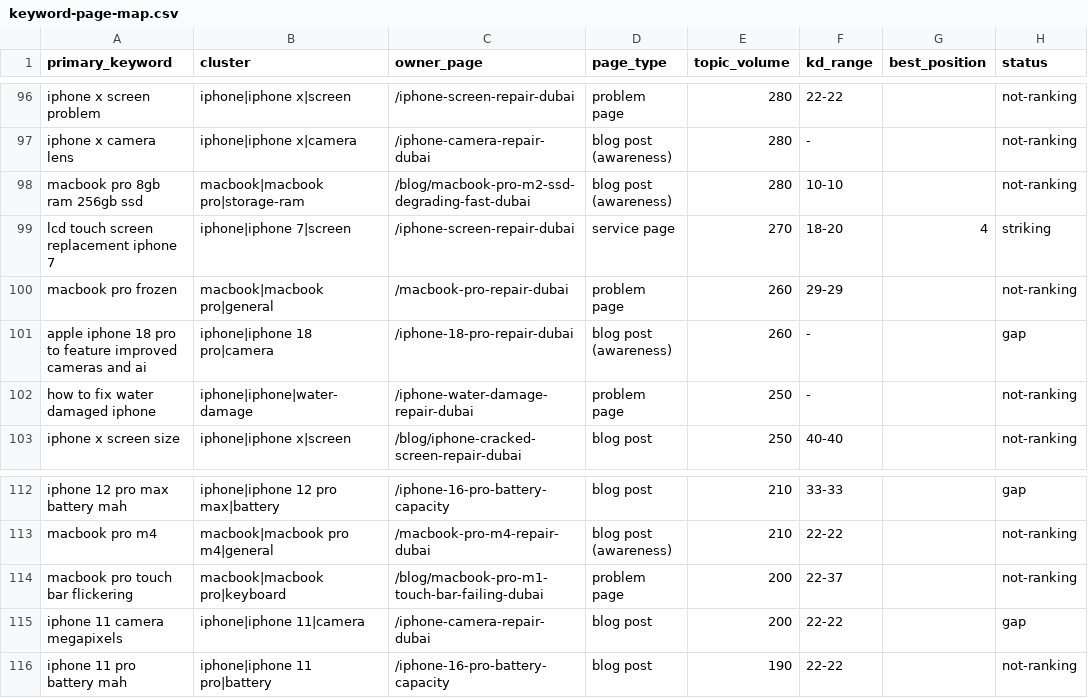
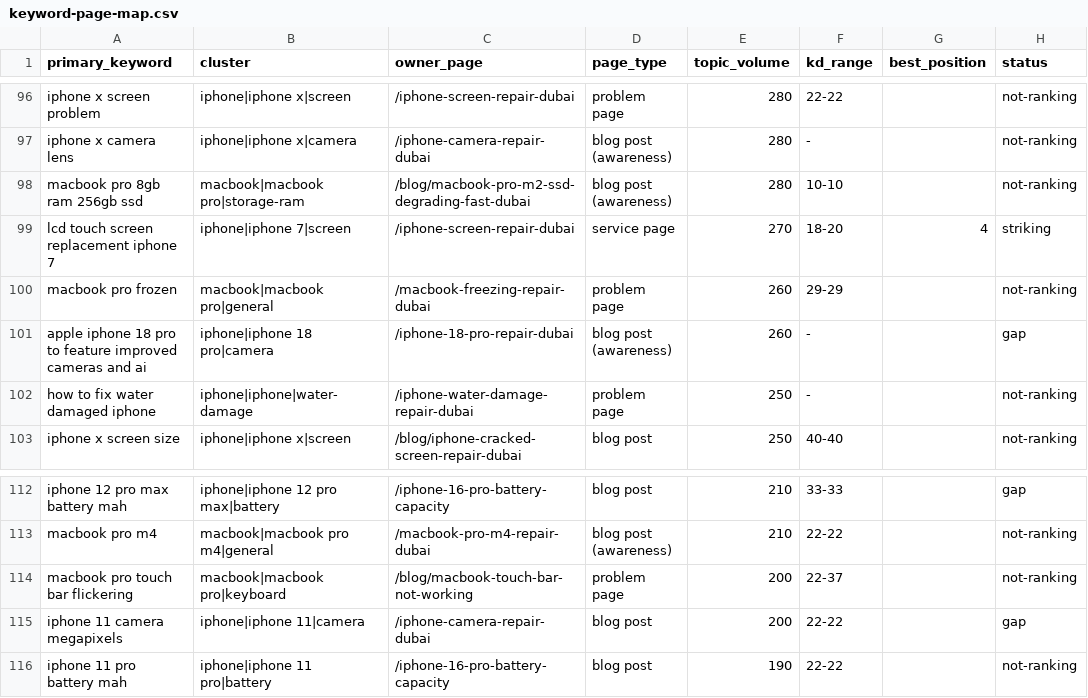
Before and after one commit to azizianalyst/macbook-repair-dubai-nextjs, a CSV file: docs/keyword-page-map.csv, drawn as a sheet; only a part is shown, gaps mark what is left out; the diff names each change by its address in the sheet, - before the commit and + after, or states it on an @@ line.

```diff
--- a/docs/keyword-page-map.csv
+++ b/docs/keyword-page-map.csv
-C100 (owner_page): /macbook-pro-repair-dubai
+C100 (owner_page): /macbook-freezing-repair-dubai
-C114 (owner_page): /blog/macbook-pro-m1-touch-bar-failing-dubai
+C114 (owner_page): /blog/macbook-touch-bar-not-working
```
Also changed, not shown: 4 other files.
